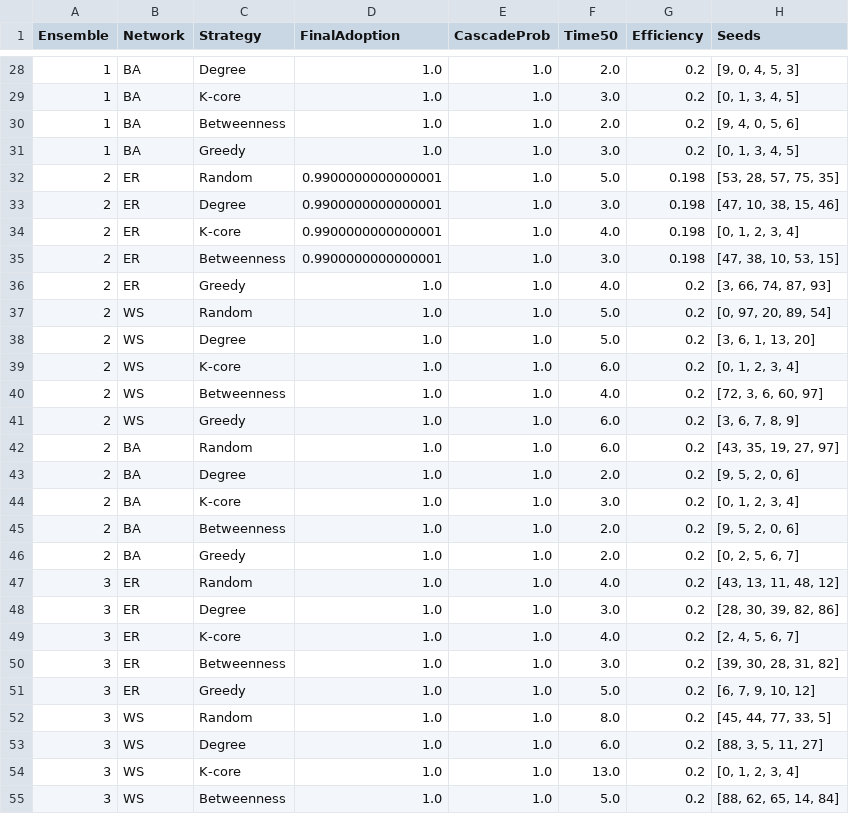
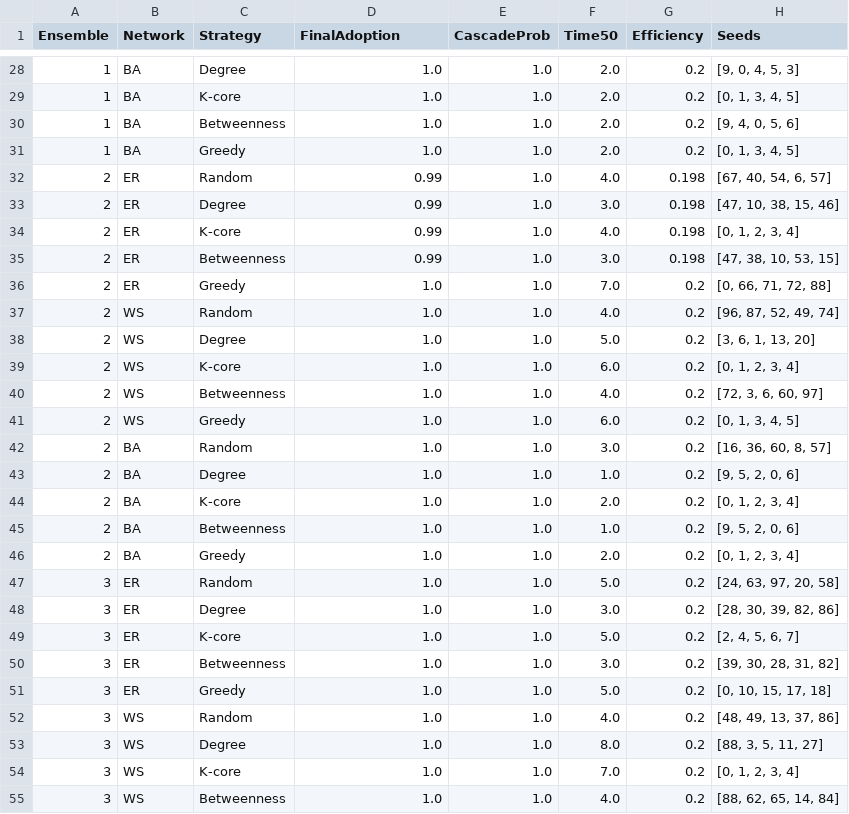
Before and after one commit to betsplie/mbdm, a CSV file: Week 3 - Dynamics on Networks/granovetter_experiment_results.csv, drawn as a sheet; only a part is shown, gaps mark what is left out; the diff covers the shown part only.

```diff
--- a/Week 3 - Dynamics on Networks/granovetter_experiment_results.csv
+++ b/Week 3 - Dynamics on Networks/granovetter_experiment_results.csv
@@ -28,11 +28,11 @@ Ensemble,Network,Strategy,FinalAdoption,CascadeProb,Time50,Efficiency,Seeds
 1,BA,Degree,1.0,1.0,2.0,0.2,"[9, 0, 4, 5, 3]"
-1,BA,K-core,1.0,1.0,3.0,0.2,"[0, 1, 3, 4, 5]"
+1,BA,K-core,1.0,1.0,2.0,0.2,"[0, 1, 3, 4, 5]"
 1,BA,Betweenness,1.0,1.0,2.0,0.2,"[9, 4, 0, 5, 6]"
-1,BA,Greedy,1.0,1.0,3.0,0.2,"[0, 1, 3, 4, 5]"
-2,ER,Random,0.9900000000000001,1.0,5.0,0.198,"[53, 28, 57, 75, 35]"
-2,ER,Degree,0.9900000000000001,1.0,3.0,0.198,"[47, 10, 38, 15, 46]"
-2,ER,K-core,0.9900000000000001,1.0,4.0,0.198,"[0, 1, 2, 3, 4]"
-2,ER,Betweenness,0.9900000000000001,1.0,3.0,0.198,"[47, 38, 10, 53, 15]"
-2,ER,Greedy,1.0,1.0,4.0,0.2,"[3, 66, 74, 87, 93]"
-2,WS,Random,1.0,1.0,5.0,0.2,"[0, 97, 20, 89, 54]"
+1,BA,Greedy,1.0,1.0,2.0,0.2,"[0, 1, 3, 4, 5]"
+2,ER,Random,0.99,1.0,4.0,0.198,"[67, 40, 54, 6, 57]"
+2,ER,Degree,0.99,1.0,3.0,0.198,"[47, 10, 38, 15, 46]"
+2,ER,K-core,0.99,1.0,4.0,0.198,"[0, 1, 2, 3, 4]"
+2,ER,Betweenness,0.99,1.0,3.0,0.198,"[47, 38, 10, 53, 15]"
+2,ER,Greedy,1.0,1.0,7.0,0.2,"[0, 66, 71, 72, 88]"
+2,WS,Random,1.0,1.0,4.0,0.2,"[96, 87, 52, 49, 74]"
 2,WS,Degree,1.0,1.0,5.0,0.2,"[3, 6, 1, 13, 20]"
@@ -40,16 +40,16 @@ Ensemble,Network,Strategy,FinalAdoption,CascadeProb,Time50,Efficiency,Seeds
 2,WS,Betweenness,1.0,1.0,4.0,0.2,"[72, 3, 6, 60, 97]"
-2,WS,Greedy,1.0,1.0,6.0,0.2,"[3, 6, 7, 8, 9]"
-2,BA,Random,1.0,1.0,6.0,0.2,"[43, 35, 19, 27, 97]"
-2,BA,Degree,1.0,1.0,2.0,0.2,"[9, 5, 2, 0, 6]"
-2,BA,K-core,1.0,1.0,3.0,0.2,"[0, 1, 2, 3, 4]"
-2,BA,Betweenness,1.0,1.0,2.0,0.2,"[9, 5, 2, 0, 6]"
-2,BA,Greedy,1.0,1.0,2.0,0.2,"[0, 2, 5, 6, 7]"
-3,ER,Random,1.0,1.0,4.0,0.2,"[43, 13, 11, 48, 12]"
+2,WS,Greedy,1.0,1.0,6.0,0.2,"[0, 1, 3, 4, 5]"
+2,BA,Random,1.0,1.0,3.0,0.2,"[16, 36, 60, 8, 57]"
+2,BA,Degree,1.0,1.0,1.0,0.2,"[9, 5, 2, 0, 6]"
+2,BA,K-core,1.0,1.0,2.0,0.2,"[0, 1, 2, 3, 4]"
+2,BA,Betweenness,1.0,1.0,1.0,0.2,"[9, 5, 2, 0, 6]"
+2,BA,Greedy,1.0,1.0,2.0,0.2,"[0, 1, 2, 3, 4]"
+3,ER,Random,1.0,1.0,5.0,0.2,"[24, 63, 97, 20, 58]"
 3,ER,Degree,1.0,1.0,3.0,0.2,"[28, 30, 39, 82, 86]"
-3,ER,K-core,1.0,1.0,4.0,0.2,"[2, 4, 5, 6, 7]"
+3,ER,K-core,1.0,1.0,5.0,0.2,"[2, 4, 5, 6, 7]"
 3,ER,Betweenness,1.0,1.0,3.0,0.2,"[39, 30, 28, 31, 82]"
-3,ER,Greedy,1.0,1.0,5.0,0.2,"[6, 7, 9, 10, 12]"
-3,WS,Random,1.0,1.0,8.0,0.2,"[45, 44, 77, 33, 5]"
-3,WS,Degree,1.0,1.0,6.0,0.2,"[88, 3, 5, 11, 27]"
-3,WS,K-core,1.0,1.0,13.0,0.2,"[0, 1, 2, 3, 4]"
-3,WS,Betweenness,1.0,1.0,5.0,0.2,"[88, 62, 65, 14, 84]"
+3,ER,Greedy,1.0,1.0,5.0,0.2,"[0, 10, 15, 17, 18]"
+3,WS,Random,1.0,1.0,4.0,0.2,"[48, 49, 13, 37, 86]"
+3,WS,Degree,1.0,1.0,8.0,0.2,"[88, 3, 5, 11, 27]"
+3,WS,K-core,1.0,1.0,7.0,0.2,"[0, 1, 2, 3, 4]"
+3,WS,Betweenness,1.0,1.0,4.0,0.2,"[88, 62, 65, 14, 84]"
```
Also changed, not shown: 133 edited cells elsewhere in this file, 4 other files.
